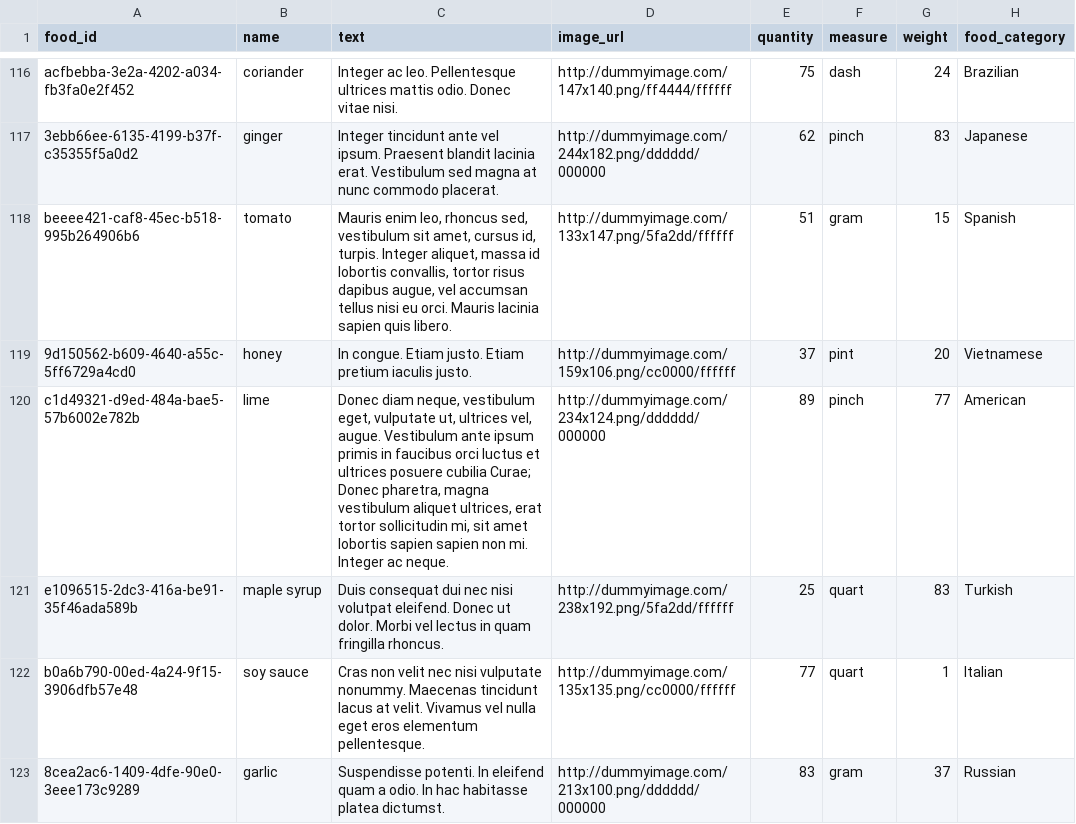
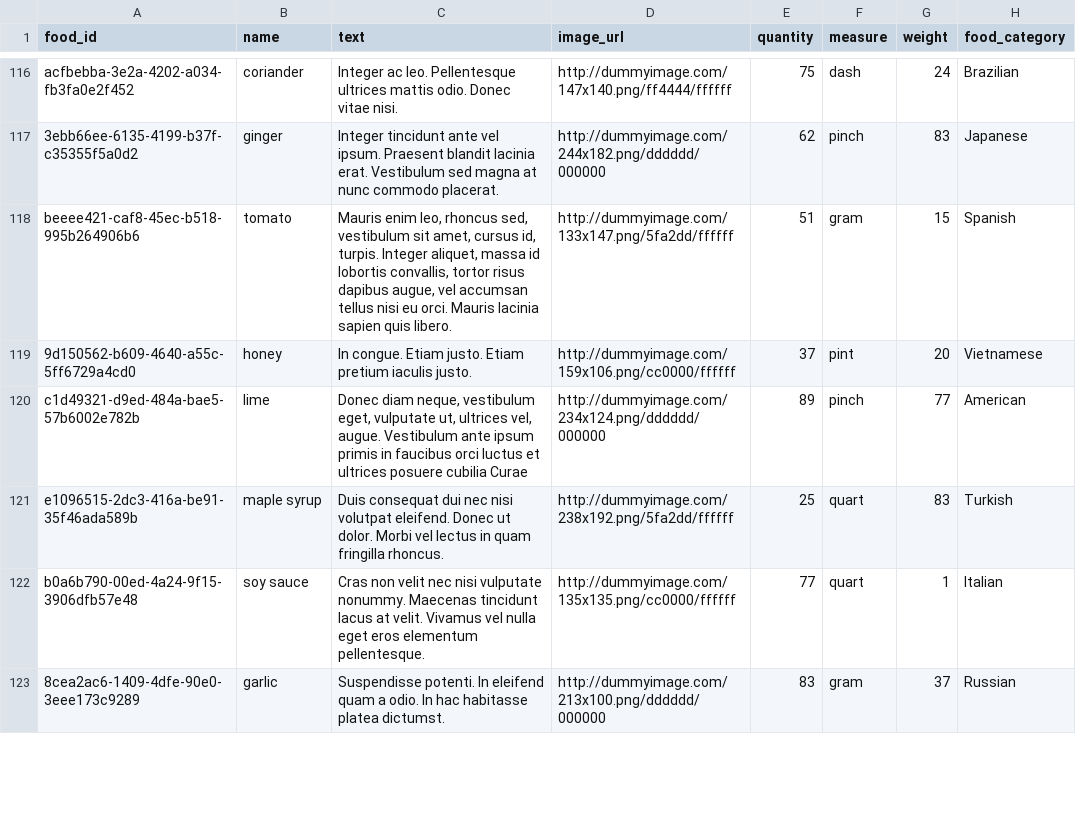
Before and after one commit to Dissurender/gaia, a CSV file: Backend_Application/src/main/resources/csv/MOCK_DATA_INGREDIENTS.csv, drawn as a sheet; only a part is shown, gaps mark what is left out.

```diff
--- a/Backend_Application/src/main/resources/csv/MOCK_DATA_INGREDIENTS.csv
+++ b/Backend_Application/src/main/resources/csv/MOCK_DATA_INGREDIENTS.csv
@@ -119,3 +119,3 @@ beeee421-caf8-45ec-b518-995b264906b6,tomato,"Mauris enim leo, rhoncus sed, vesti
 9d150562-b609-4640-a55c-5ff6729a4cd0,honey,In congue. Etiam justo. Etiam pretium iaculis justo.,http://dummyimage.com/159x106.png/cc0000/ffffff,37,pint,20,Vietnamese
-c1d49321-d9ed-484a-bae5-57b6002e782b,lime,"Donec diam neque, vestibulum eget, vulputate ut, ultrices vel, augue. Vestibulum ante ipsum primis in faucibus orci luctus et ultrices posuere cubilia Curae; Donec pharetra, magna vestibulum aliquet ultrices, erat tortor sollicitudin mi, sit amet lobortis sapien sapien non mi. Integer ac neque.",http://dummyimage.com/234x124.png/dddddd/000000,89,pinch,77,American
+c1d49321-d9ed-484a-bae5-57b6002e782b,lime,"Donec diam neque, vestibulum eget, vulputate ut, ultrices vel, augue. Vestibulum ante ipsum primis in faucibus orci luctus et ultrices posuere cubilia Curae",http://dummyimage.com/234x124.png/dddddd/000000,89,pinch,77,American
 e1096515-2dc3-416a-be91-35f46ada589b,maple syrup,Duis consequat dui nec nisi volutpat eleifend. Donec ut dolor. Morbi vel lectus in quam fringilla rhoncus.,http://dummyimage.com/238x192.png/5fa2dd/ffffff,25,quart,83,Turkish
```
Also changed, not shown: 9 other files.
